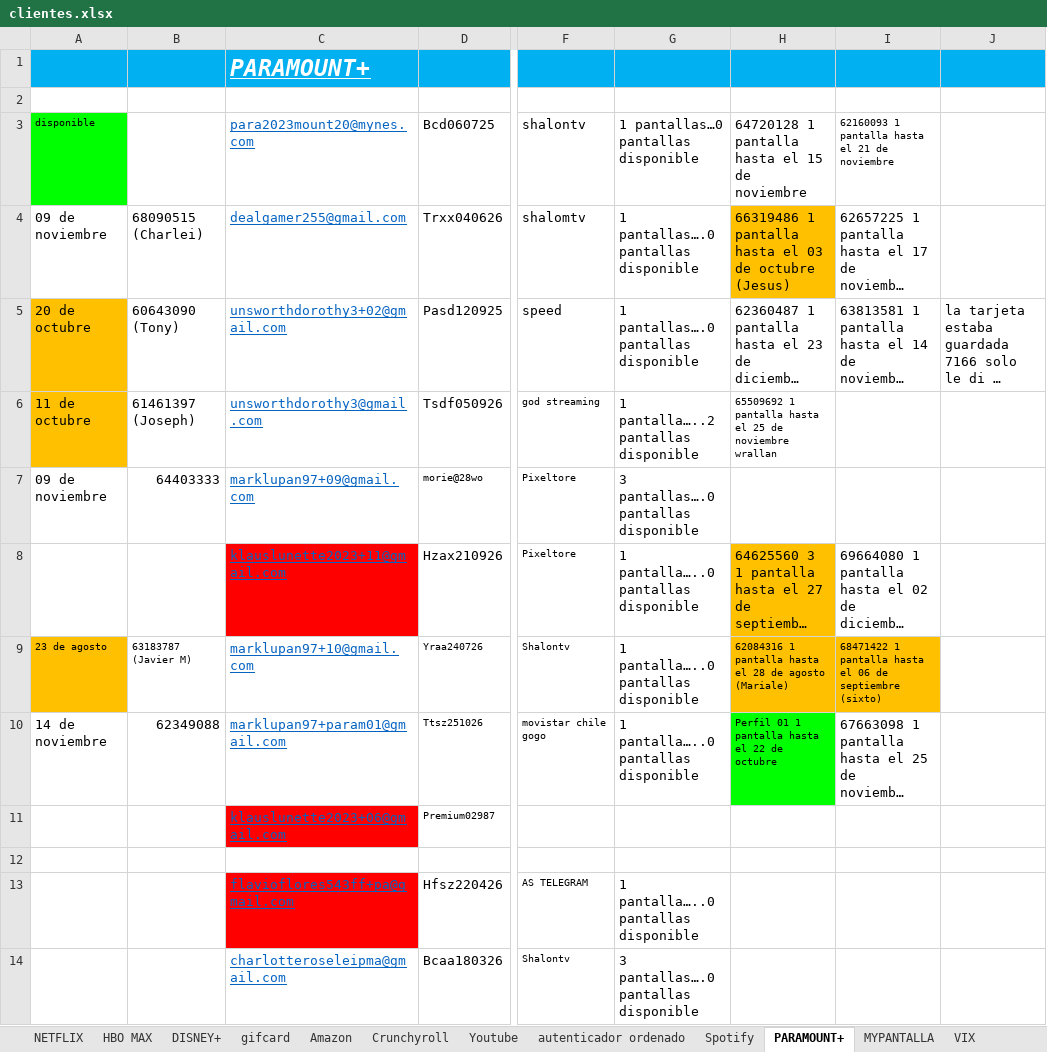
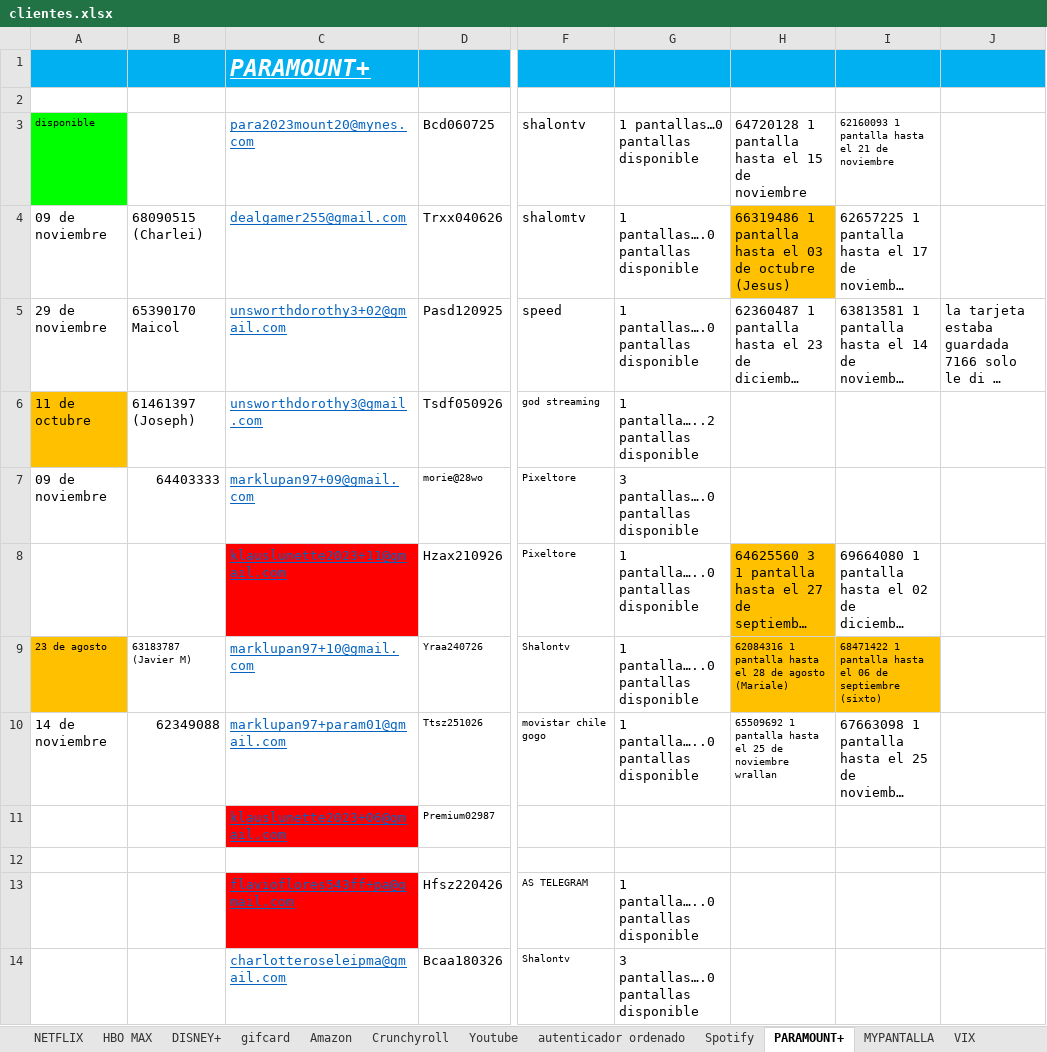
Before and after one commit to andresperea4215-beep/netflix-server, an Excel workbook: clientes.xlsx, sheet PARAMOUNT+, drawn as a sheet; only a part is shown, gaps mark what is left out; long unchanged cells end in …; values as stored, in another font and other column widths than the file's, no borders; charts and pictures not drawn; the diff names each change by its address in the sheet, - before the commit and + after, or states it on an @@ line.

```diff
--- a/clientes.xlsx (sheet PARAMOUNT+)
+++ b/clientes.xlsx (sheet PARAMOUNT+)
-A5: 20 de octubre
+A5: 29 de noviembre
-A5 fill: #FFC000
+A5 fill: none
-B5: 60643090 (Tony)
+B5: 65390170 Maicol
-H6: 65509692 1 pantalla hasta el 25 de noviembre wrallan
+H6: (empty)
-H10: Perfil 01 1 pantalla hasta el 22 de octubre
+H10: 65509692 1 pantalla hasta el 25 de noviembre wrallan
-H10 fill: #00FF00
+H10 fill: none
```
Also changed, not shown: sheet NETFLIX, sheet Spotify, sheet Youtube, sheet HBO MAX, sheet DISNEY+, sheet MYPANTALLA, 4 more sheets, charts or pictures.
